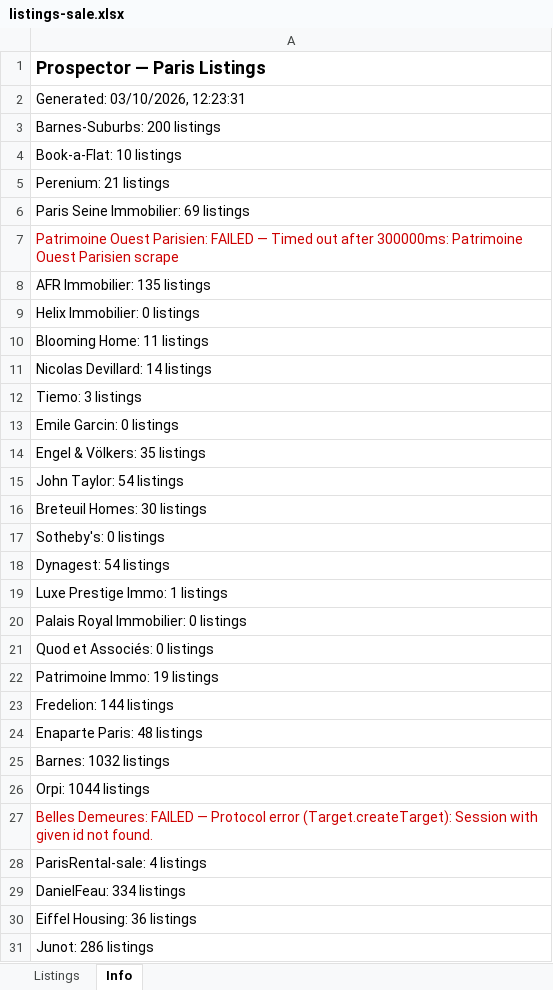
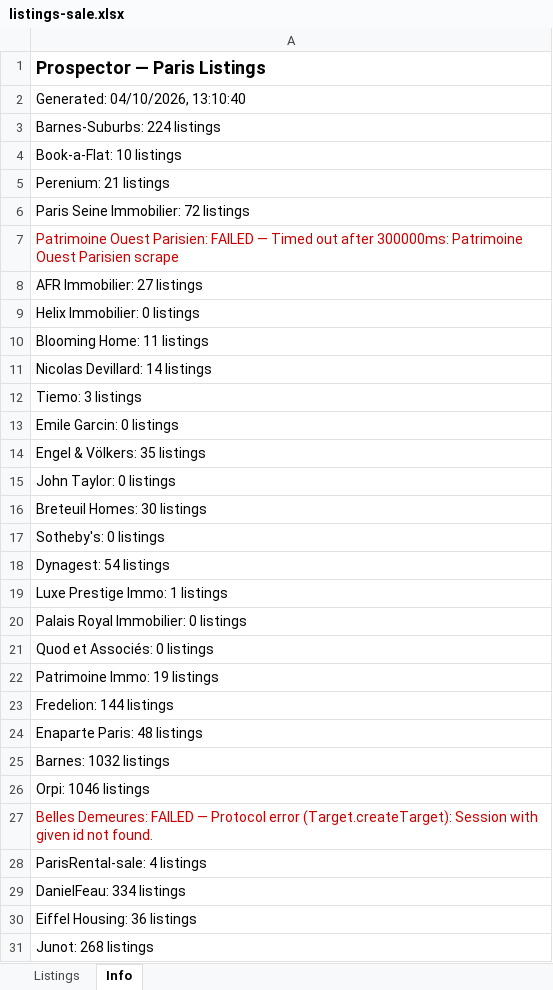
Before and after one commit to YFIP/House-Search-Agent, an Excel workbook: listings-sale.xlsx, sheet Info, drawn as a sheet; values as stored, in another font and other column widths than the file's, no borders; the diff names each change by its address in the sheet, - before the commit and + after, or states it on an @@ line.

```diff
--- a/listings-sale.xlsx (sheet Info)
+++ b/listings-sale.xlsx (sheet Info)
-A2: Generated: 03/10/2026, 12:23:31
+A2: Generated: 04/10/2026, 13:10:40
-A3: Barnes-Suburbs: 200 listings
+A3: Barnes-Suburbs: 224 listings
-A6: Paris Seine Immobilier: 69 listings
+A6: Paris Seine Immobilier: 72 listings
-A8: AFR Immobilier: 135 listings
+A8: AFR Immobilier: 27 listings
-A15: John Taylor: 54 listings
+A15: John Taylor: 0 listings
-A26: Orpi: 1044 listings
+A26: Orpi: 1046 listings
-A31: Junot: 286 listings
+A31: Junot: 268 listings
```
Also changed, not shown: sheet Listings, listings.xlsx, 1 other file.
